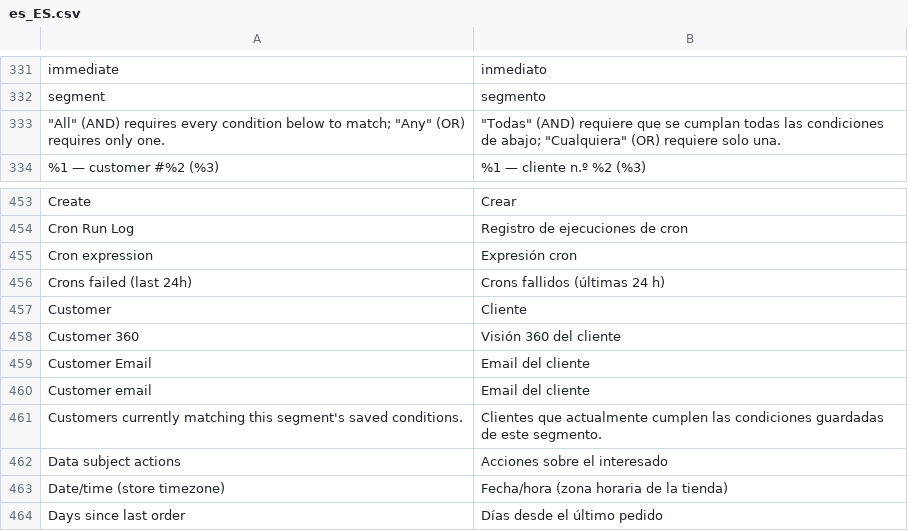
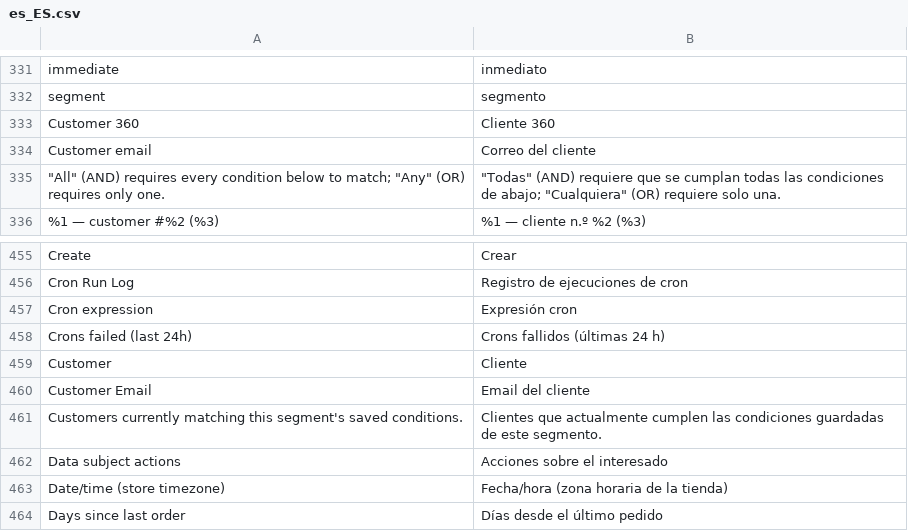
Before and after one commit to michalper/ordo, a CSV file: i18n/es_ES.csv, drawn as a sheet; only a part is shown, gaps mark what is left out; removed rows and columns are numbered as before the commit, all else as after; the diff names each change by its address in the sheet, - before the commit and + after, or states it on an @@ line.

```diff
--- a/i18n/es_ES.csv
+++ b/i18n/es_ES.csv
+row 333: Customer 360 | Cliente 360
+row 334: Customer email | Correo del cliente
-row 458: Customer 360 | Visión 360 del cliente
-row 460: Customer email | Email del cliente
```
Also changed, not shown: i18n/fr_FR.csv, i18n/it_IT.csv, 3 other files.
